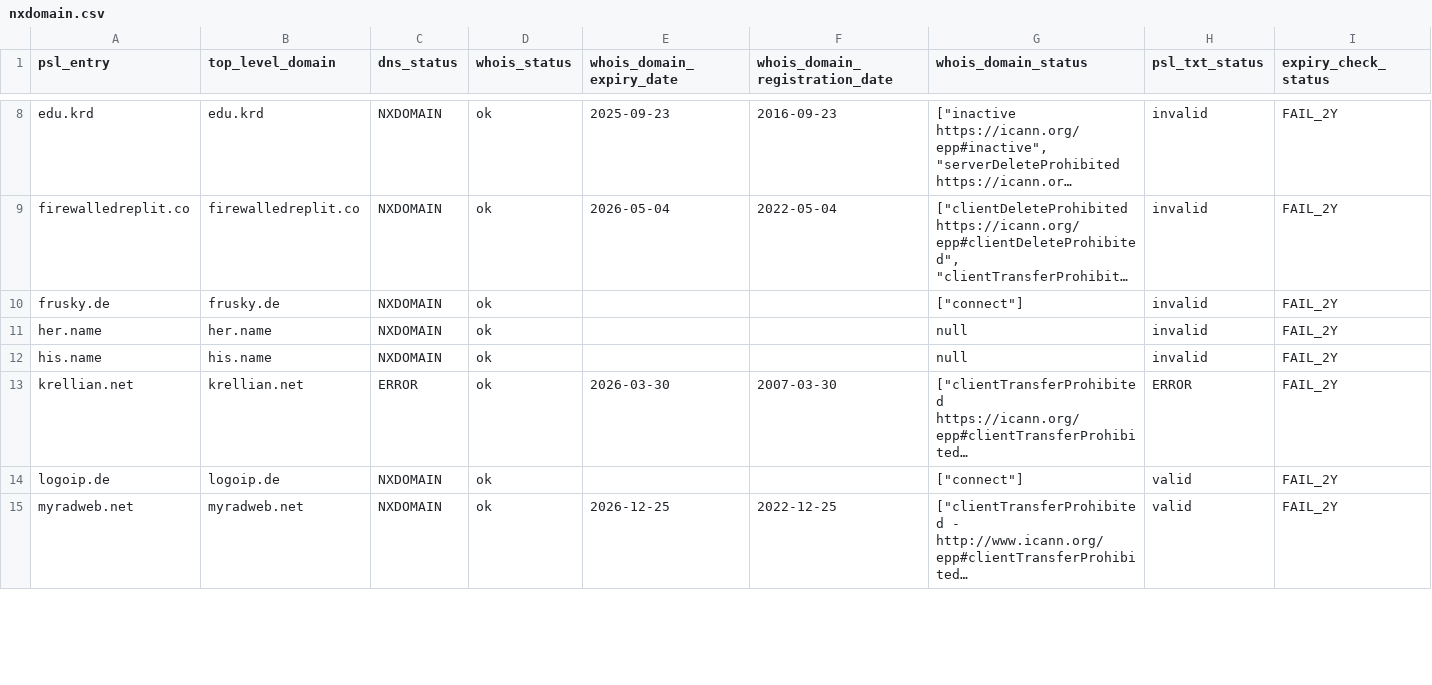
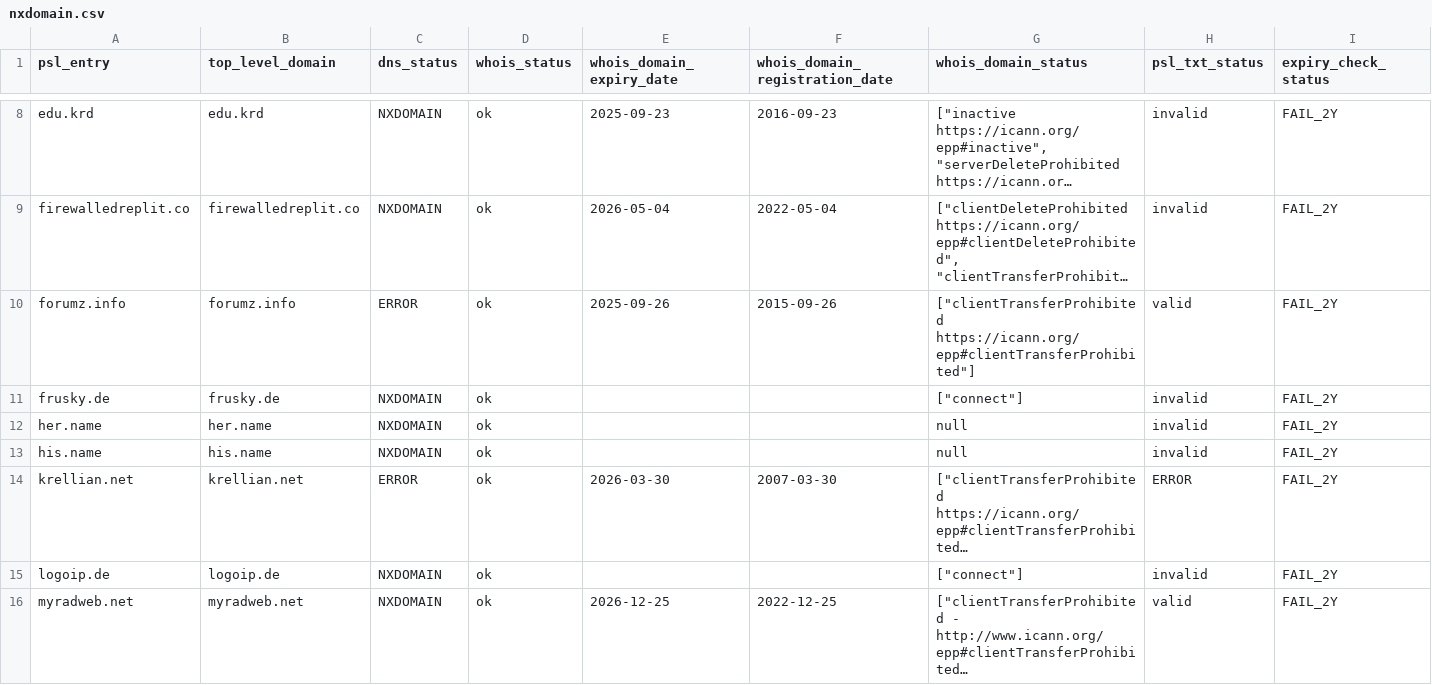
Before and after one commit to groundcat/PSL-private-domains-checker, a CSV file: data/nxdomain.csv, drawn as a sheet; only a part is shown, gaps mark what is left out; long unchanged cells end in …; addresses are those after the commit; the diff covers the shown part only; the diff names each change by its address in the sheet, - before the commit and + after, or states it on an @@ line.

```diff
--- a/data/nxdomain.csv
+++ b/data/nxdomain.csv
+row 10: forumz.info | forumz.info | ERROR | ok | 2025-09-26 | 2015-09-26 | ["clientTransferProhibited https://icann.org/epp#clientTransferProhibited"] | valid | FAIL_2Y
-H15 (psl_txt_status): valid
+H15 (psl_txt_status): invalid
```
Also changed, not shown: 1 removed row and 1 edited cell elsewhere in this file, data/all.csv, data/expired.csv, 2 other files.
